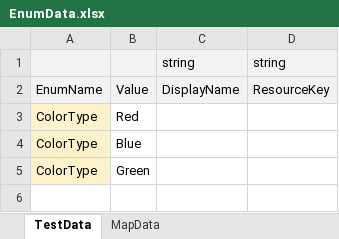
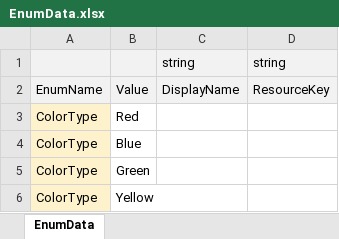
Before and after one commit to Lunaria-Project/lunaria-data, an Excel workbook: excel/EnumData.xlsx, sheet EnumData, drawn as a sheet; values as stored, in another font and other column widths than the file's, no borders; the diff names each change by its address in the sheet, - before the commit and + after, or states it on an @@ line.

```diff
--- a/excel/EnumData.xlsx (sheet EnumData)
+++ b/excel/EnumData.xlsx (sheet EnumData)
-sheet tab: TestData
+sheet tab: EnumData
-sheet tab: MapData
+row 6: ColorType | Yellow
```
Also changed, not shown: excel/TestData.xlsx.
